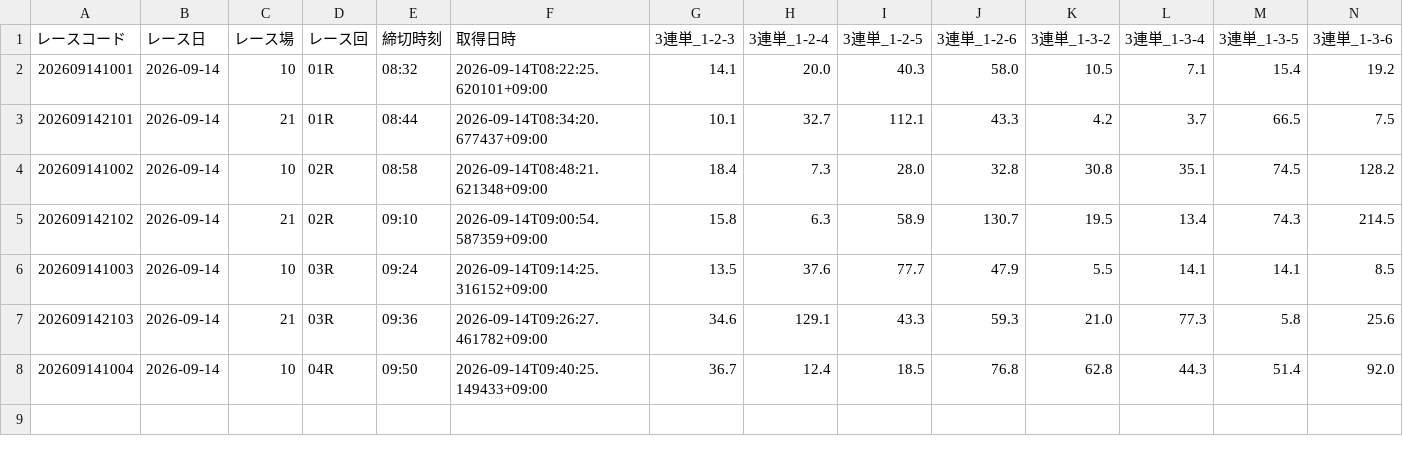
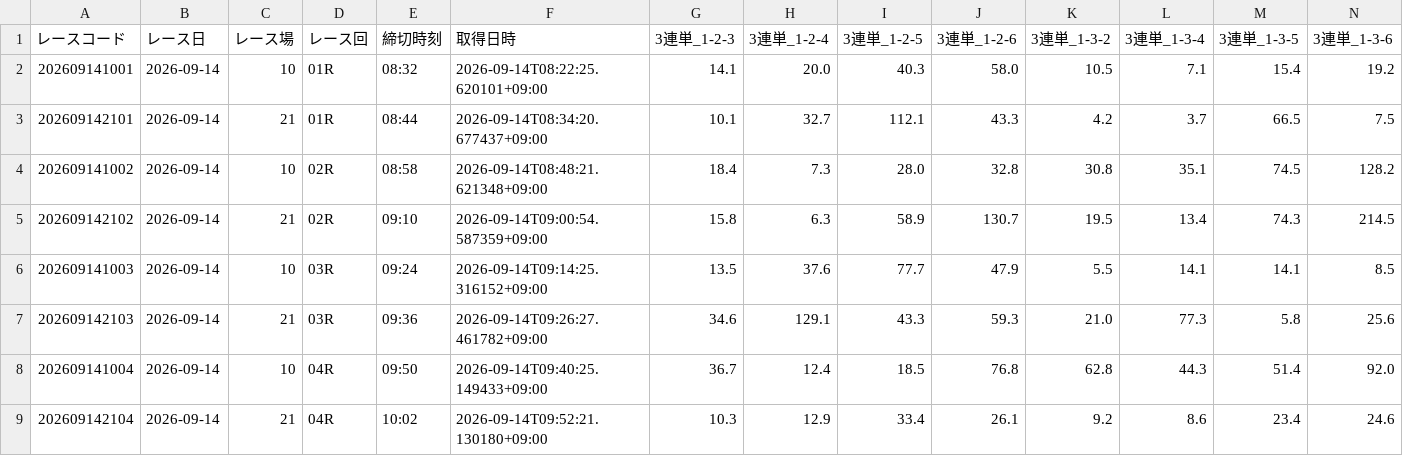
Before and after one commit to seeeek-debug/boatracecsv.github.io, a CSV file: data/previews/od3/2026/09/14.csv, drawn as a sheet; only a part is shown; rows hold the shown columns only; the diff names each change by its address in the sheet, - before the commit and + after, or states it on an @@ line.

```diff
--- a/data/previews/od3/2026/09/14.csv
+++ b/data/previews/od3/2026/09/14.csv
+row 9: 202609142104 | 2026-09-14 | 21 | 04R | 10:02 | 2026-09-14T09:52:21.130180+09:00 | 10.3 | 12.9 | 33.4 | 26.1 | 9.2 | 8.6 | 23.4 | 24.6
```
Also changed, not shown: data/estimate/kimarite/2026/09/14.csv, data/estimate/v10_kimarite/2026/09/14.csv, 10 other files.
